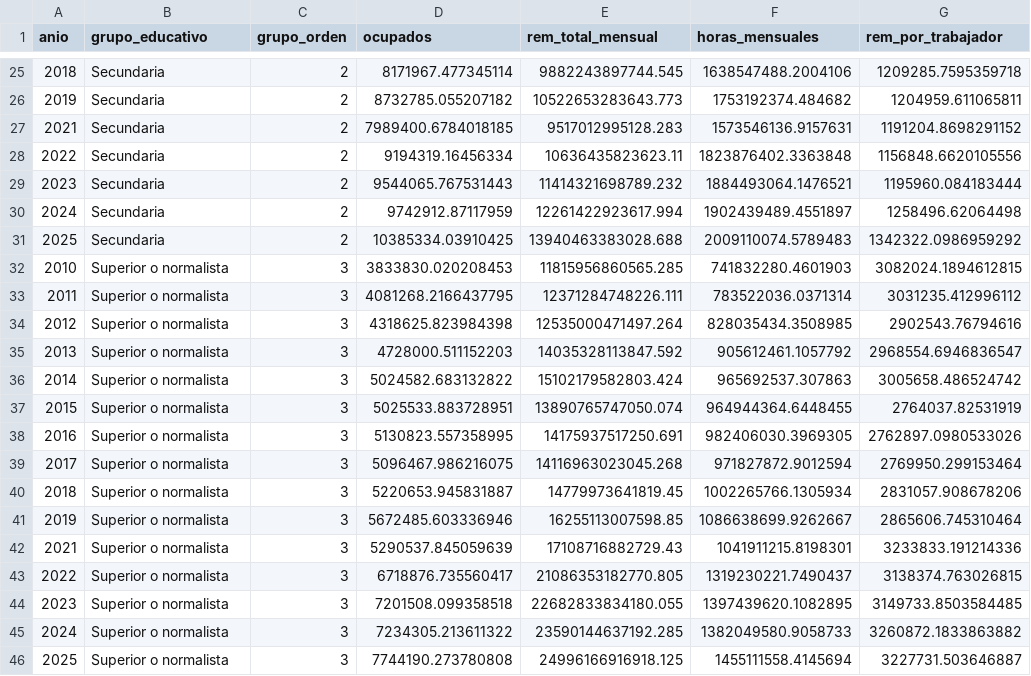
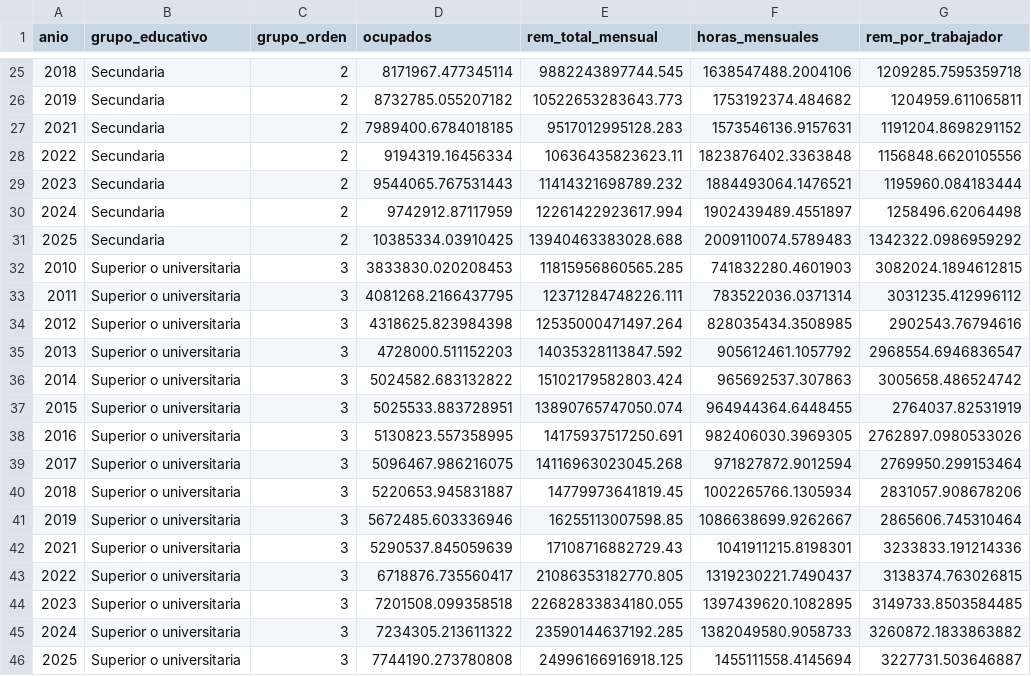
Before and after one commit to oliverpardo1979/Informe_Educacion, a CSV file: Paper/tables/remuneracion_educacion_comparable_series.csv, drawn as a sheet; only a part is shown, gaps mark what is left out; the diff names each change by its address in the sheet, - before the commit and + after, or states it on an @@ line.

```diff
--- a/Paper/tables/remuneracion_educacion_comparable_series.csv
+++ b/Paper/tables/remuneracion_educacion_comparable_series.csv
-B32:B46 (grupo_educativo): Superior o normalista
+B32:B46 (grupo_educativo): Superior o universitaria
```
Also changed, not shown: Paper/tables/remuneracion_cohortes_edad_educacion_series.csv, Paper/tables/remuneracion_educacion_cohortes_nacimiento_summary.csv, 26 other files.
